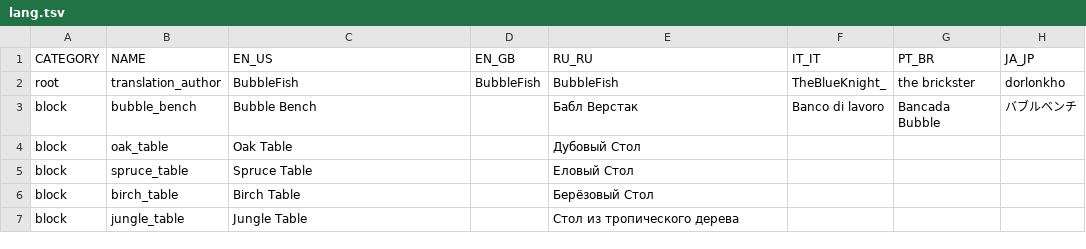
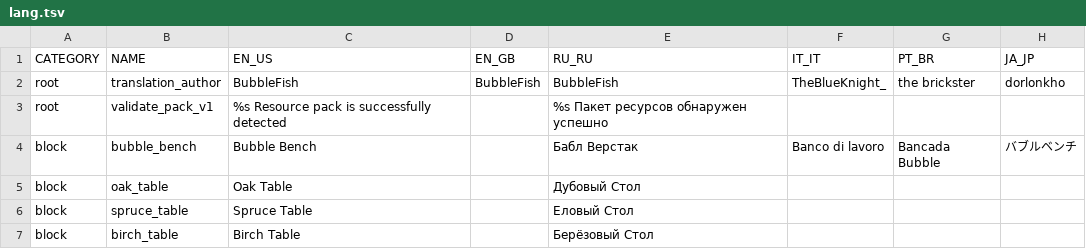
Before and after one commit to bbfh-dev/bubblellaneous-pack, a TSV file: plugins/lang/data/lang.tsv, drawn as a sheet; only a part is shown; the shorter side is filled out with more unchanged rows.

Commit message:
Implement resource pack validation

```diff
--- a/plugins/lang/data/lang.tsv
+++ b/plugins/lang/data/lang.tsv
@@ -2,2 +2,3 @@ CATEGORY	NAME	EN_US	EN_GB	RU_RU	IT_IT	PT_BR	JA_JP
 root	translation_author	BubbleFish	BubbleFish	BubbleFish	TheBlueKnight_	the brickster	dorlonkho
+root	validate_pack_v1	%s Resource pack is successfully detected		%s Пакет ресурсов обнаружен успешно			
 block	bubble_bench	Bubble Bench		Бабл Верстак	Banco di lavoro	Bancada Bubble	バブルベンチ
```
Also changed, not shown: 5 other files.
